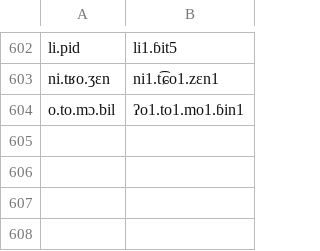
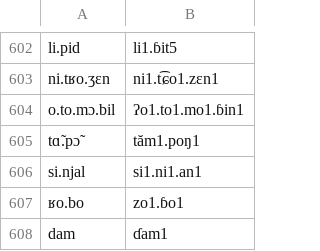
Before and after one commit to purrfectgrape/vi_vn_loanword_phon, a TSV file: fr-vi-gold.tsv, drawn as a sheet; only a part is shown, gaps mark what is left out; the diff names each change by its address in the sheet, - before the commit and + after, or states it on an @@ line.

Commit message:
Update fr-vi-gold.tsv

```diff
--- a/fr-vi-gold.tsv
+++ b/fr-vi-gold.tsv
+row 605: tɑ̃.pɔ̃ | tăm1.poŋ1
+row 606: si.njal | si1.ni1.an1
+row 607: ʁo.bo | zo1.ɓo1
+row 608: dam | ɗam1
```
